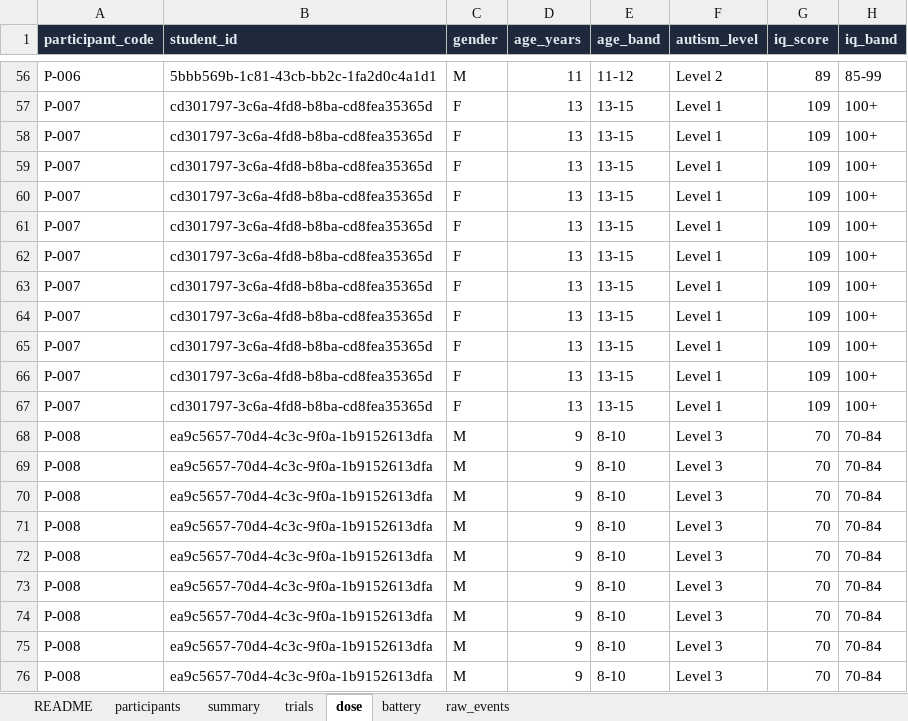
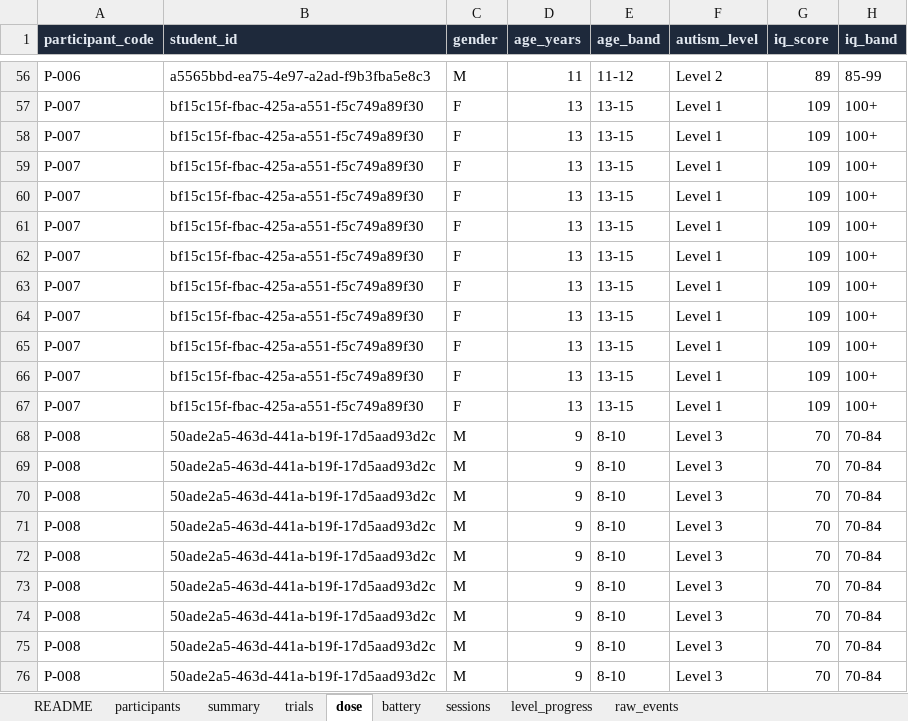
Before and after one commit to subair-zufi/autism-games, an Excel workbook: sample-data/dummy_research_data.xlsx, sheet dose, drawn as a sheet; only a part is shown, gaps mark what is left out; values as stored, in another font and other column widths than the file's, no borders; the diff covers the shown part only; the diff names each change by its address in the sheet, - before the commit and + after, or states it on an @@ line.

```diff
--- a/sample-data/dummy_research_data.xlsx (sheet dose)
+++ b/sample-data/dummy_research_data.xlsx (sheet dose)
+sheet tab: sessions
+sheet tab: level_progress
-B56 (student_id): 5bbb569b-1c81-43cb-bb2c-1fa2d0c4a1d1
+B56 (student_id): a5565bbd-ea75-4e97-a2ad-f9b3fba5e8c3
-B57:B67 (student_id): cd301797-3c6a-4fd8-b8ba-cd8fea35365d
+B57:B67 (student_id): bf15c15f-fbac-425a-a551-f5c749a89f30
-B68:B76 (student_id): ea9c5657-70d4-4c3c-9f0a-1b9152613dfa
+B68:B76 (student_id): 50ade2a5-463d-441a-b19f-17d5aad93d2c
```
Also changed, not shown: 54 edited cells elsewhere in this sheet, sheet raw_events, sheet trials, sheet summary, sheet battery, sheet participants, sheet README, 9 other files.
